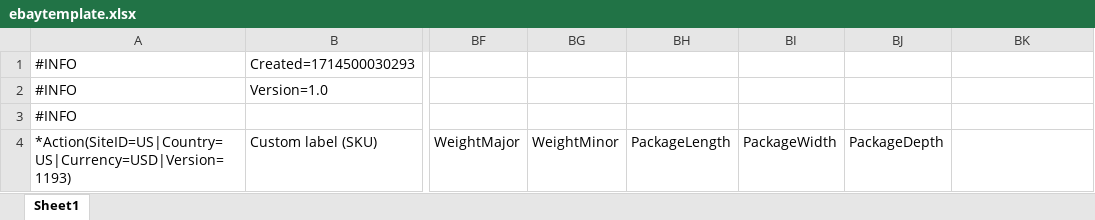
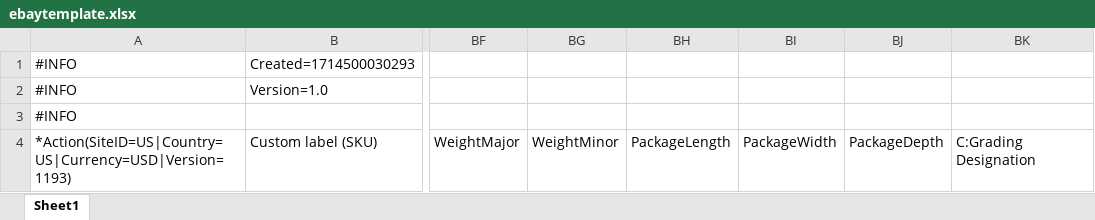
Before and after one commit to FCCBLuurr/RTAEbayTool, an Excel workbook: components/(extract)/ebaytemplate.xlsx, sheet Sheet1, drawn as a sheet; only a part is shown, gaps mark what is left out; values as stored, in another font and other column widths than the file's, no borders; the diff names each change by its address in the sheet, - before the commit and + after, or states it on an @@ line.

```diff
--- a/components/(extract)/ebaytemplate.xlsx (sheet Sheet1)
+++ b/components/(extract)/ebaytemplate.xlsx (sheet Sheet1)
-BK4: (empty)
+BK4: C:Grading Designation
```
Also changed, not shown: 3 other files.
